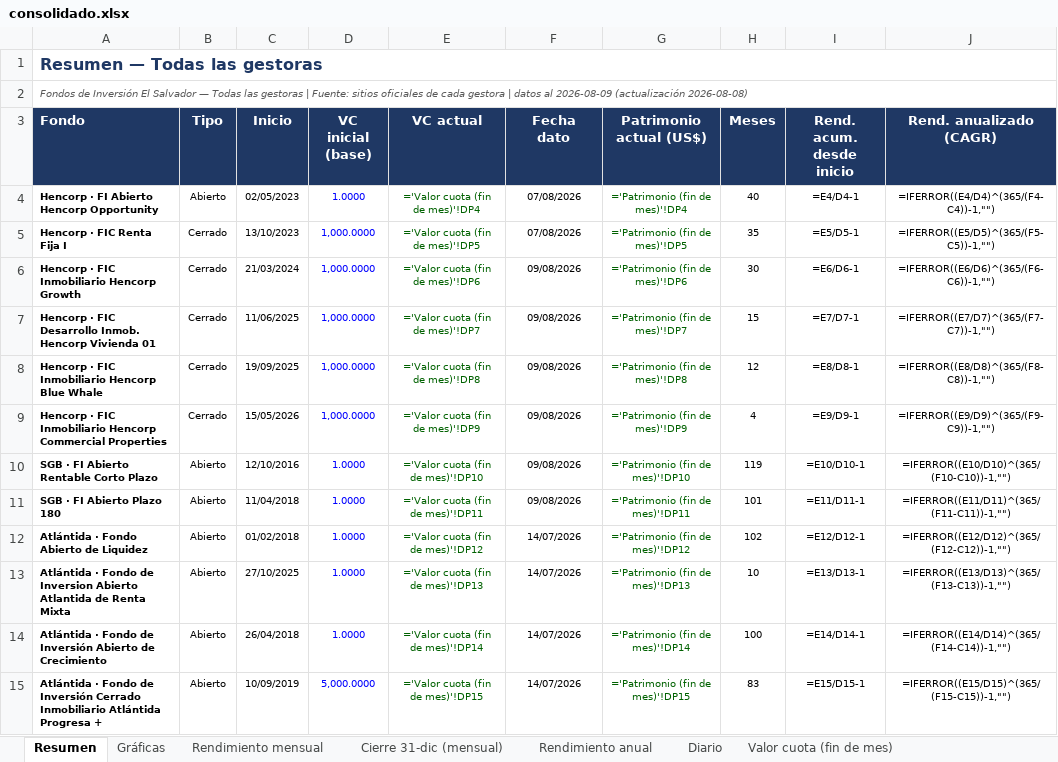
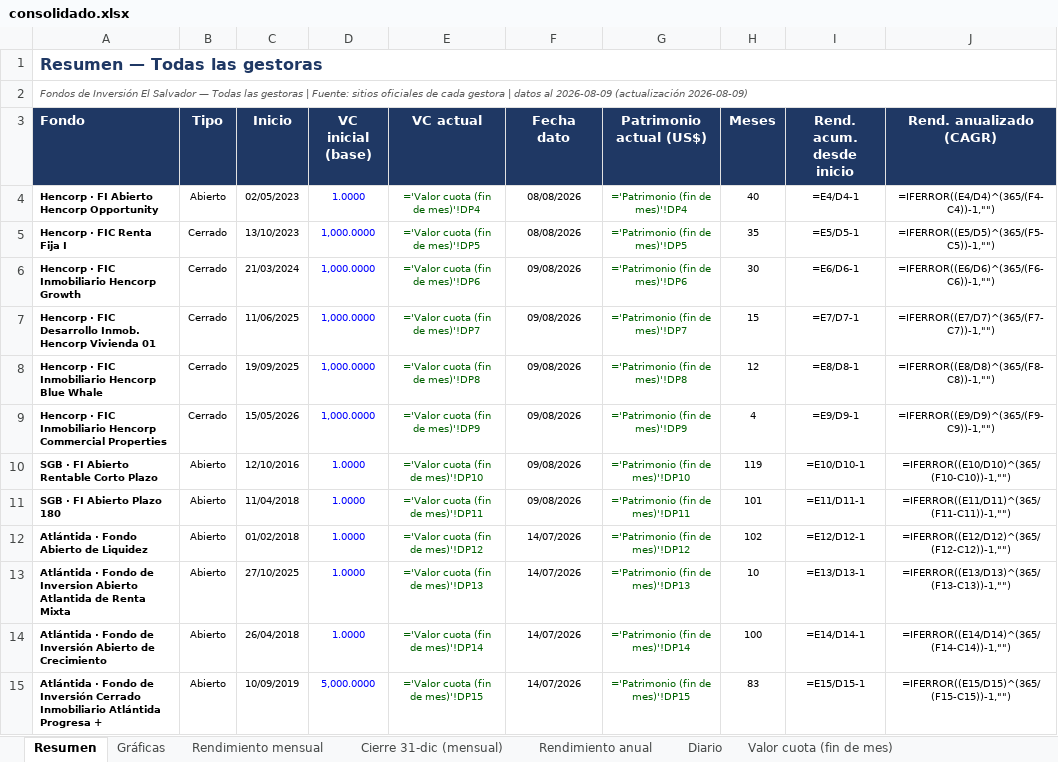
Before and after one commit to Zabaneth/fondos-hencorp, an Excel workbook: consolidado.xlsx, sheet Resumen, drawn as a sheet; values as stored, in another font and other column widths than the file's, no borders; formulas without a stored value are shown as written; the diff names each change by its address in the sheet, - before the commit and + after, or states it on an @@ line.

```diff
--- a/consolidado.xlsx (sheet Resumen)
+++ b/consolidado.xlsx (sheet Resumen)
-A2 (Fondo): …2026-08-09 (actualización 2026-08-08)
+A2 (Fondo): …2026-08-09 (actualización 2026-08-09)
-F4:F5 (Fecha dato): 07/08/2026
+F4:F5 (Fecha dato): 08/08/2026
```
Also changed, not shown: sheet Diario, sheet Patrimonio (fin de mes), sheet Valor cuota (fin de mes), sheet Notas y metodologia, sheet Gráficas, sheet Rendimiento mensual, atlantida.xlsx, hencorp.xlsx, 2 other files.
